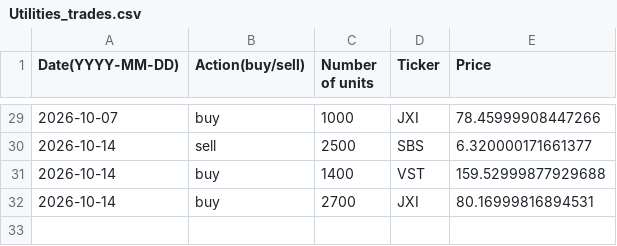
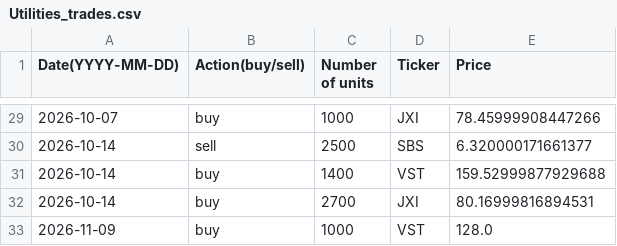
Before and after one commit to clojure-finance/hku-cim-trades, a CSV file: Completed_trades/Utilities_trades.csv, drawn as a sheet; only a part is shown, gaps mark what is left out.

```diff
--- a/Completed_trades/Utilities_trades.csv
+++ b/Completed_trades/Utilities_trades.csv
@@ -32 +32,2 @@ Date(YYYY-MM-DD),Action(buy/sell),Number of units,Ticker,Price
 2026-10-14,buy,2700,JXI,80.16999816894531
+2026-11-09,buy,1000,VST,128.0
```
Also changed, not shown: Code/Automatically_completed_trades.csv, Order_files/Utilities_order.csv.
